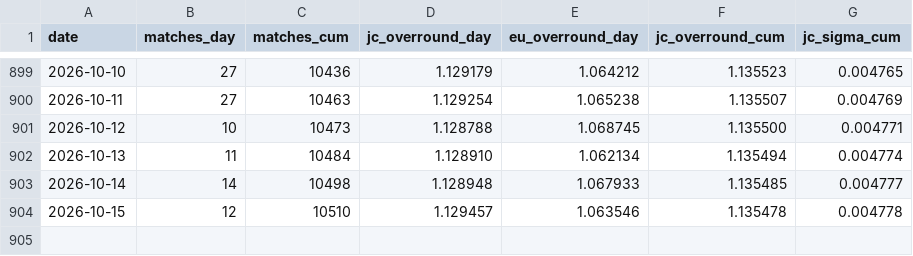
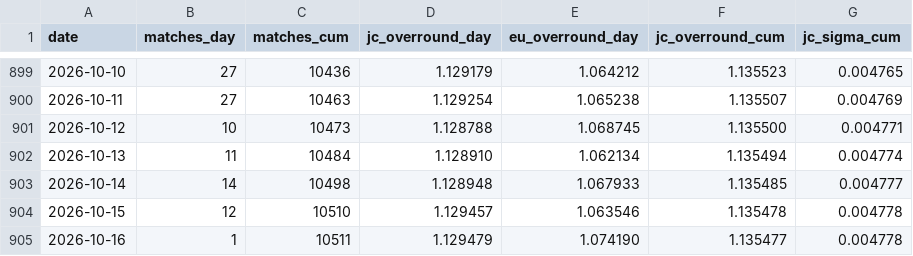
Before and after one commit to quietnumbers/china-sports-lottery-overround, a CSV file: data_log.csv, drawn as a sheet; only a part is shown, gaps mark what is left out.

```diff
--- a/data_log.csv
+++ b/data_log.csv
@@ -904 +904,2 @@ date,matches_day,matches_cum,jc_overround_day,eu_overround_day,jc_overround_cum,
 2026-10-15,12,10510,1.129457,1.063546,1.135478,0.004778
+2026-10-16,1,10511,1.129479,1.074190,1.135477,0.004778
```
Also changed, not shown: 1 other file.
